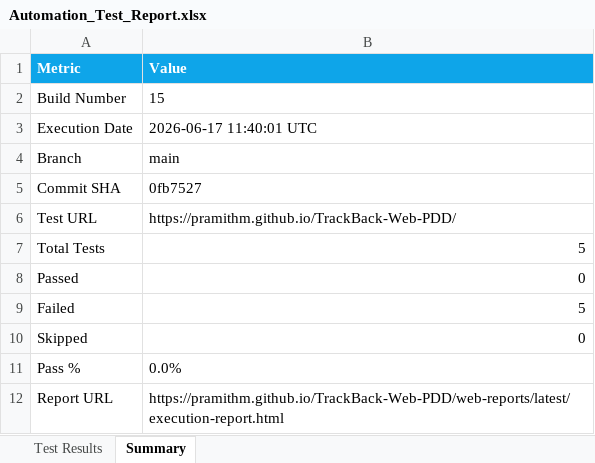
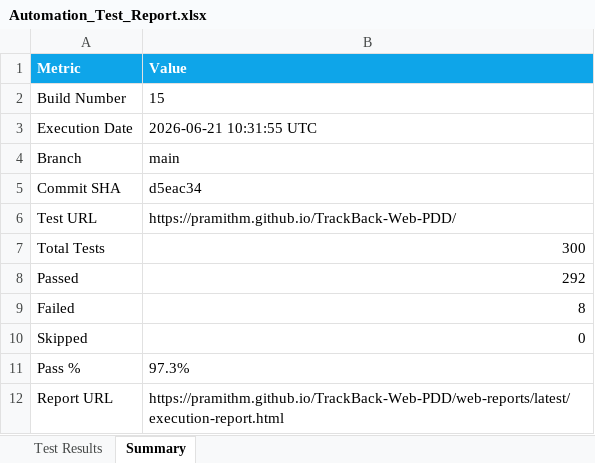
Before and after one commit to pramithm/TrackBack-Web-PDD, an Excel workbook: web-reports/history/build-015/Excel/Automation_Test_Report.xlsx, sheet Summary, drawn as a sheet; values as stored, in another font and other column widths than the file's, no borders; the diff names each change by its address in the sheet, - before the commit and + after, or states it on an @@ line.

```diff
--- a/web-reports/history/build-015/Excel/Automation_Test_Report.xlsx (sheet Summary)
+++ b/web-reports/history/build-015/Excel/Automation_Test_Report.xlsx (sheet Summary)
-B3 (Value): 2026-06-17 11:40:01 UTC
+B3 (Value): 2026-06-21 10:31:55 UTC
-B5 (Value): 0fb7527
+B5 (Value): d5eac34
-B7 (Value): 5
+B7 (Value): 300
-B8 (Value): 0
+B8 (Value): 292
-B9 (Value): 5
+B9 (Value): 8
-B11 (Value): 0.0%
+B11 (Value): 97.3%
```
Also changed, not shown: sheet Test Results, security-reports/endpoint-inventory.xlsx, security-reports/findings.xlsx, 44 other files.
